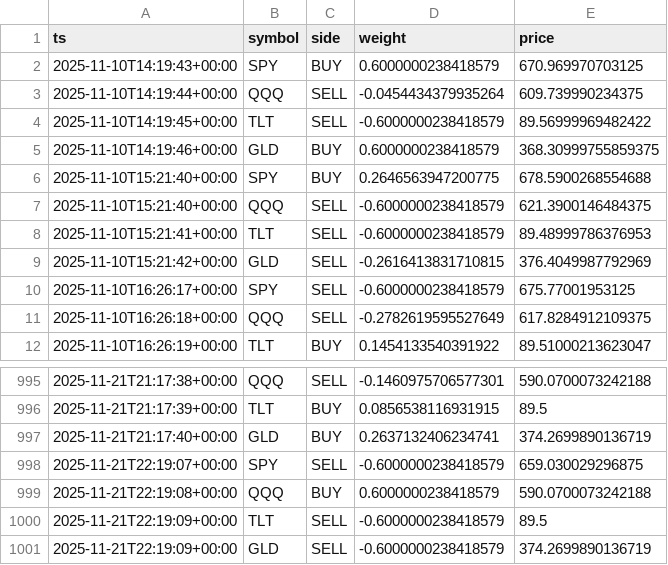
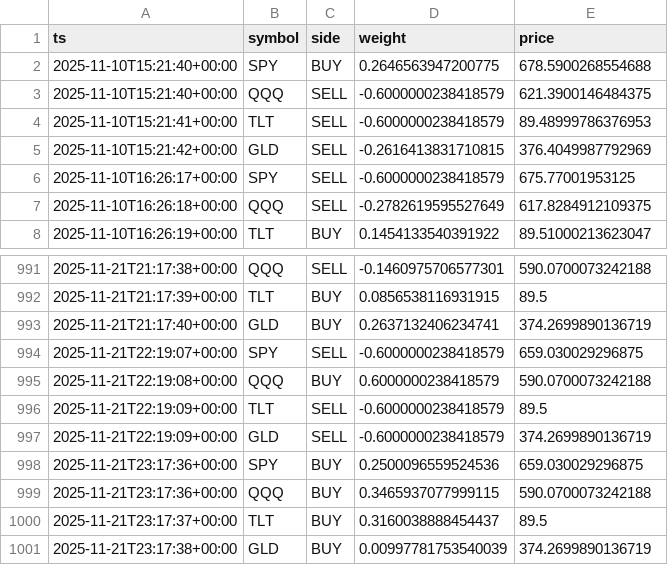
Before and after one commit to u17142927341308/dl-trader, a CSV file: docs/data/signals.csv, drawn as a sheet; only a part is shown, gaps mark what is left out; removed rows and columns are numbered as before the commit, all else as after; the diff names each change by its address in the sheet, - before the commit and + after, or states it on an @@ line.

```diff
--- a/docs/data/signals.csv
+++ b/docs/data/signals.csv
-row 2: 2025-11-10T14:19:43+00:00 | SPY | BUY | 0.6000000238418579 | 670.969970703125
-row 3: 2025-11-10T14:19:44+00:00 | QQQ | SELL | -0.0454434379935264 | 609.739990234375
-row 4: 2025-11-10T14:19:45+00:00 | TLT | SELL | -0.6000000238418579 | 89.56999969482422
-row 5: 2025-11-10T14:19:46+00:00 | GLD | BUY | 0.6000000238418579 | 368.30999755859375
+row 998: 2025-11-21T23:17:36+00:00 | SPY | BUY | 0.2500096559524536 | 659.030029296875
+row 999: 2025-11-21T23:17:36+00:00 | QQQ | BUY | 0.3465937077999115 | 590.0700073242188
+row 1000: 2025-11-21T23:17:37+00:00 | TLT | BUY | 0.3160038888454437 | 89.5
+row 1001: 2025-11-21T23:17:38+00:00 | GLD | BUY | 0.00997781753540039 | 374.2699890136719
```
Also changed, not shown: 1 other file.
